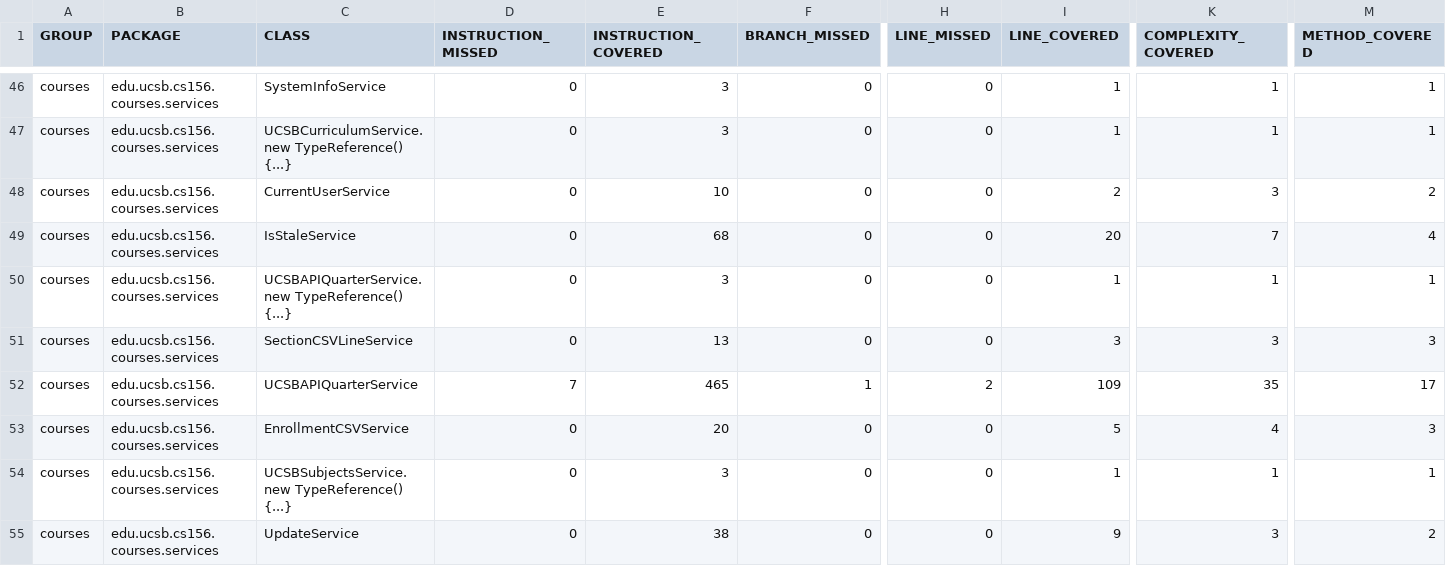
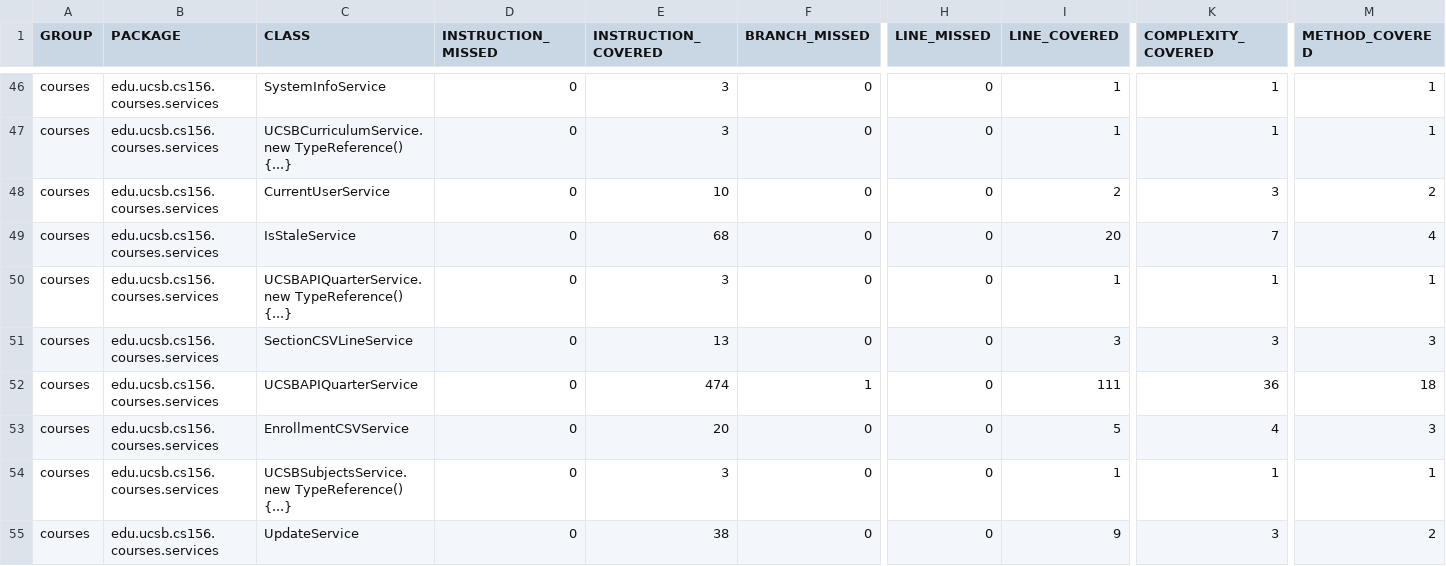
Before and after one commit to ucsb-cs156-s26/proj-courses-s26-04, a CSV file: prs/28/jacoco/jacoco.csv, drawn as a sheet; only a part is shown, gaps mark what is left out; the diff names each change by its address in the sheet, - before the commit and + after, or states it on an @@ line.

```diff
--- a/prs/28/jacoco/jacoco.csv
+++ b/prs/28/jacoco/jacoco.csv
-D52 (INSTRUCTION_MISSED): 7
+D52 (INSTRUCTION_MISSED): 0
-E52 (INSTRUCTION_COVERED): 465
+E52 (INSTRUCTION_COVERED): 474
-H52 (LINE_MISSED): 2
+H52 (LINE_MISSED): 0
-I52 (LINE_COVERED): 109
+I52 (LINE_COVERED): 111
-K52 (COMPLEXITY_COVERED): 35
+K52 (COMPLEXITY_COVERED): 36
-M52 (METHOD_COVERED): 17
+M52 (METHOD_COVERED): 18
```
Also changed, not shown: 8 other files.
